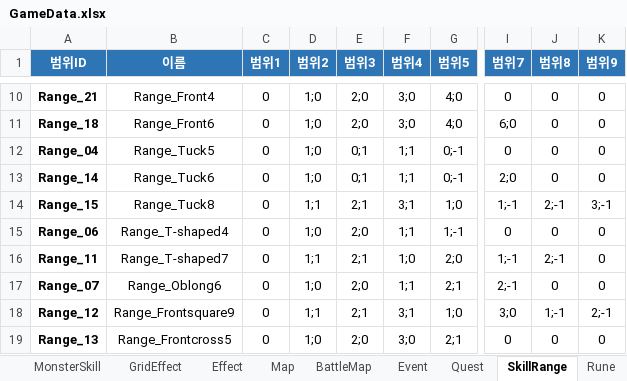
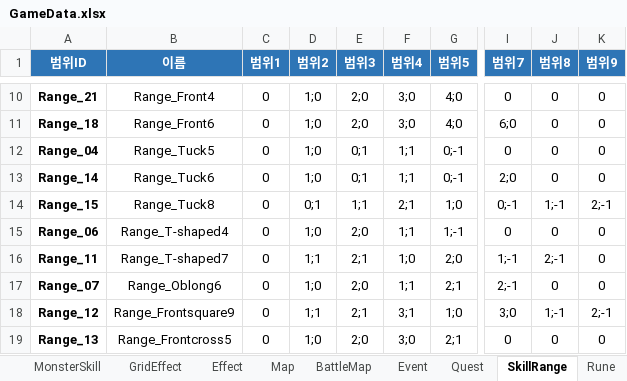
Before and after one commit to BIRANG22/RELIC, an Excel workbook: Assets/ExcelSource/GameData.xlsx, sheet SkillRange, drawn as a sheet; only a part is shown, gaps mark what is left out; values as stored, in another font and other column widths than the file's, no borders; the diff names each change by its address in the sheet, - before the commit and + after, or states it on an @@ line.

```diff
--- a/Assets/ExcelSource/GameData.xlsx (sheet SkillRange)
+++ b/Assets/ExcelSource/GameData.xlsx (sheet SkillRange)
-D14 (범위2): 1;1
+D14 (범위2): 0;1
-E14 (범위3): 2;1
+E14 (범위3): 1;1
-F14 (범위4): 3;1
+F14 (범위4): 2;1
-I14 (범위7): 1;-1
+I14 (범위7): 0;-1
-J14 (범위8): 2;-1
+J14 (범위8): 1;-1
-K14 (범위9): 3;-1
+K14 (범위9): 2;-1
```
Also changed, not shown: sheet SkillMaster, 6 other files.
